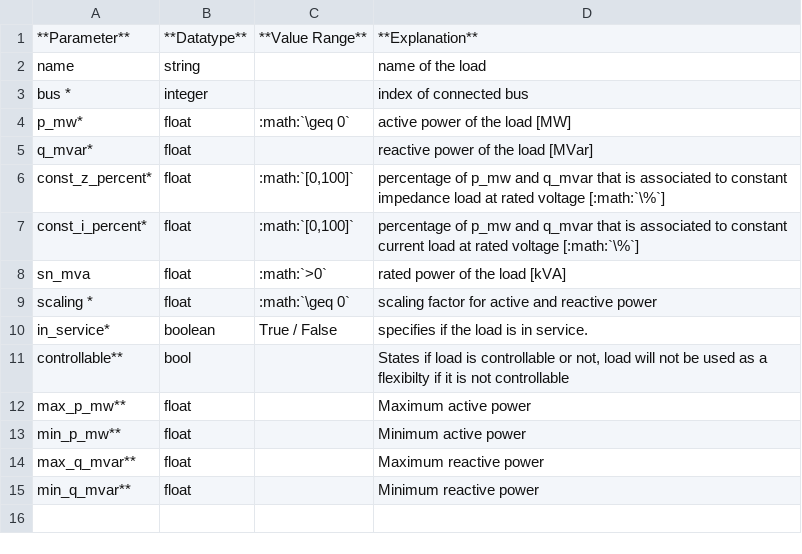
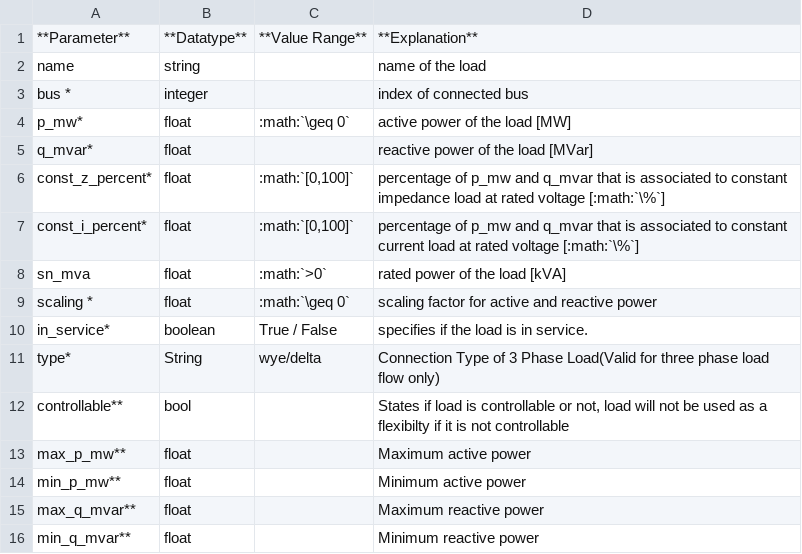
Before and after one commit to e2nIEE/pandapower, a CSV file: doc/elements/load_par.csv, drawn as a sheet; the diff names each change by its address in the sheet, - before the commit and + after, or states it on an @@ line.

Commit message:
#CL [Added] Three phase load flow for networks with lines and transformers. PQ load parameters for each phase can be specified along with connection type: wye/delta

```diff
--- a/doc/elements/load_par.csv
+++ b/doc/elements/load_par.csv
+row 11: type* | String | wye/delta | Connection Type of 3 Phase Load(Valid for three phase load flow only)
```
Also changed, not shown: 23 other files.
